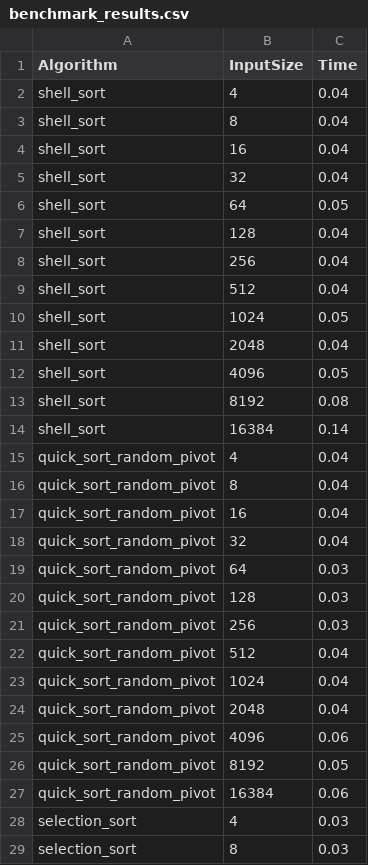
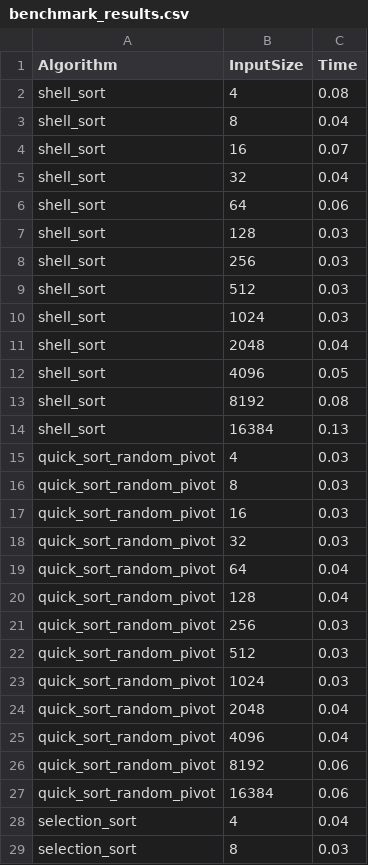
Before and after one commit to XarrrdaS/python-sorting-algorithms, a CSV file: benchmark_results.csv, drawn as a sheet; only a part is shown; the diff covers the shown part only.

Commit message:
sprawdzenie

```diff
--- a/benchmark_results.csv
+++ b/benchmark_results.csv
@@ -1,11 +1,11 @@
 Algorithm,InputSize,Time
-shell_sort,4,0.04
+shell_sort,4,0.08
 shell_sort,8,0.04
-shell_sort,16,0.04
+shell_sort,16,0.07
 shell_sort,32,0.04
-shell_sort,64,0.05
-shell_sort,128,0.04
-shell_sort,256,0.04
-shell_sort,512,0.04
-shell_sort,1024,0.05
+shell_sort,64,0.06
+shell_sort,128,0.03
+shell_sort,256,0.03
+shell_sort,512,0.03
+shell_sort,1024,0.03
 shell_sort,2048,0.04
@@ -13,17 +13,17 @@ shell_sort,4096,0.05
 shell_sort,8192,0.08
-shell_sort,16384,0.14
-quick_sort_random_pivot,4,0.04
-quick_sort_random_pivot,8,0.04
-quick_sort_random_pivot,16,0.04
-quick_sort_random_pivot,32,0.04
-quick_sort_random_pivot,64,0.03
-quick_sort_random_pivot,128,0.03
+shell_sort,16384,0.13
+quick_sort_random_pivot,4,0.03
+quick_sort_random_pivot,8,0.03
+quick_sort_random_pivot,16,0.03
+quick_sort_random_pivot,32,0.03
+quick_sort_random_pivot,64,0.04
+quick_sort_random_pivot,128,0.04
 quick_sort_random_pivot,256,0.03
-quick_sort_random_pivot,512,0.04
-quick_sort_random_pivot,1024,0.04
+quick_sort_random_pivot,512,0.03
+quick_sort_random_pivot,1024,0.03
 quick_sort_random_pivot,2048,0.04
-quick_sort_random_pivot,4096,0.06
-quick_sort_random_pivot,8192,0.05
+quick_sort_random_pivot,4096,0.04
+quick_sort_random_pivot,8192,0.06
 quick_sort_random_pivot,16384,0.06
-selection_sort,4,0.03
+selection_sort,4,0.04
 selection_sort,8,0.03
```
Also changed, not shown: 11 edited cells elsewhere in this file.
